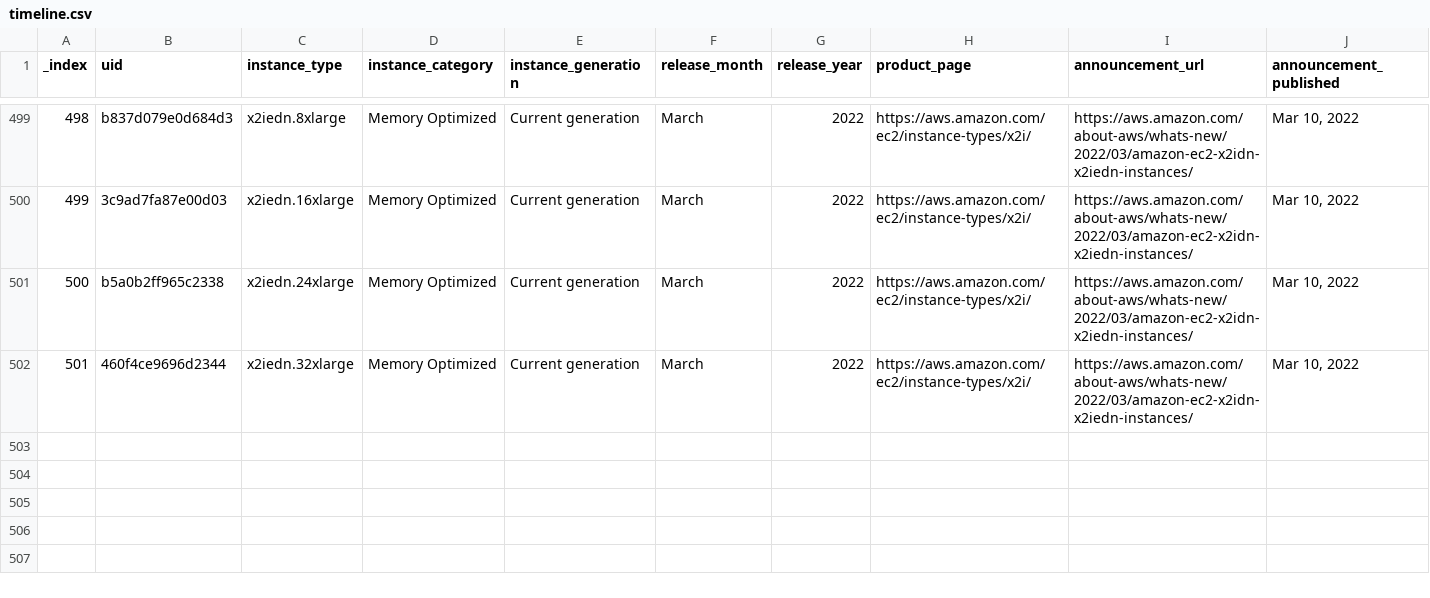
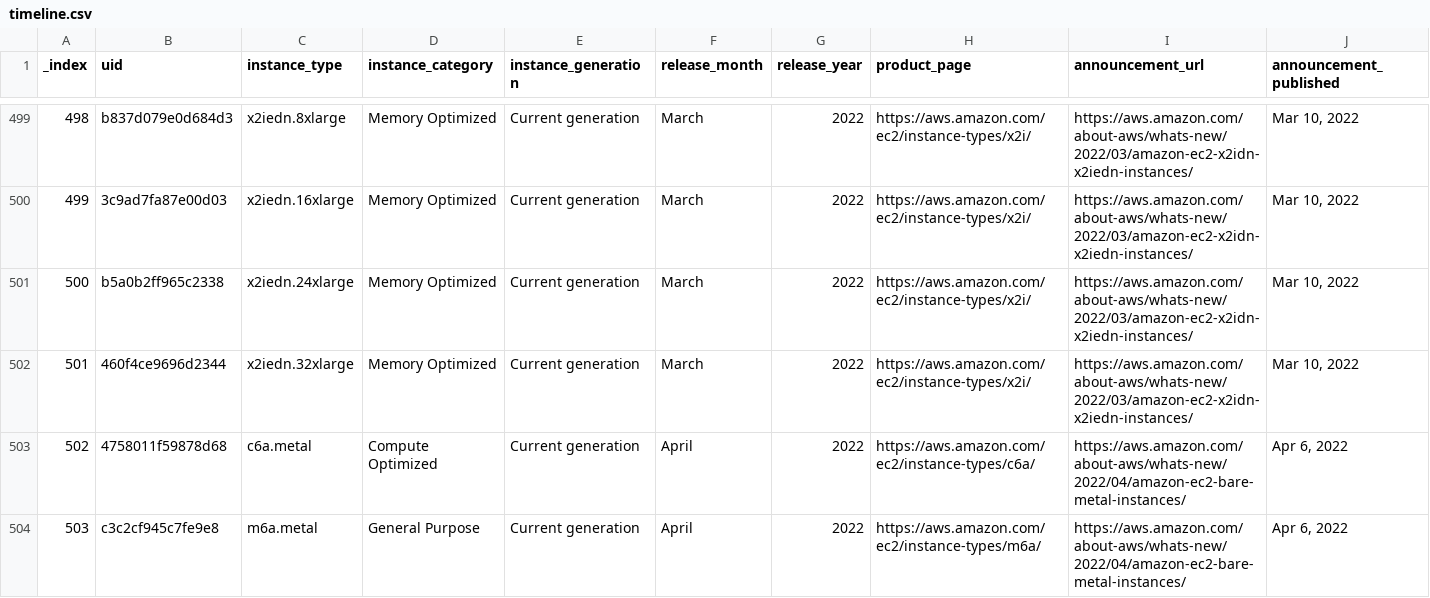
Before and after one commit to nrollr/EC2-timeline, a CSV file: public/data/timeline.csv, drawn as a sheet; only a part is shown, gaps mark what is left out; rows hold the shown columns only; the diff names each change by its address in the sheet, - before the commit and + after, or states it on an @@ line.

Commit message:
Added C6a & M6a metal instances

```diff
--- a/public/data/timeline.csv
+++ b/public/data/timeline.csv
+row 503: 502 | 4758011f59878d68 | c6a.metal | Compute Optimized | Current generation | April | 2022 | https://aws.amazon.com/ec2/instance-types/c6a/ | https://aws.amazon.com/about-aws/whats-new/2022/04/amazon-ec2-bare-metal-instances/ | Apr 6, 2022
+row 504: 503 | c3c2cf945c7fe9e8 | m6a.metal | General Purpose | Current generation | April | 2022 | https://aws.amazon.com/ec2/instance-types/m6a/ | https://aws.amazon.com/about-aws/whats-new/2022/04/amazon-ec2-bare-metal-instances/ | Apr 6, 2022
```
Also changed, not shown: 4 other files.
